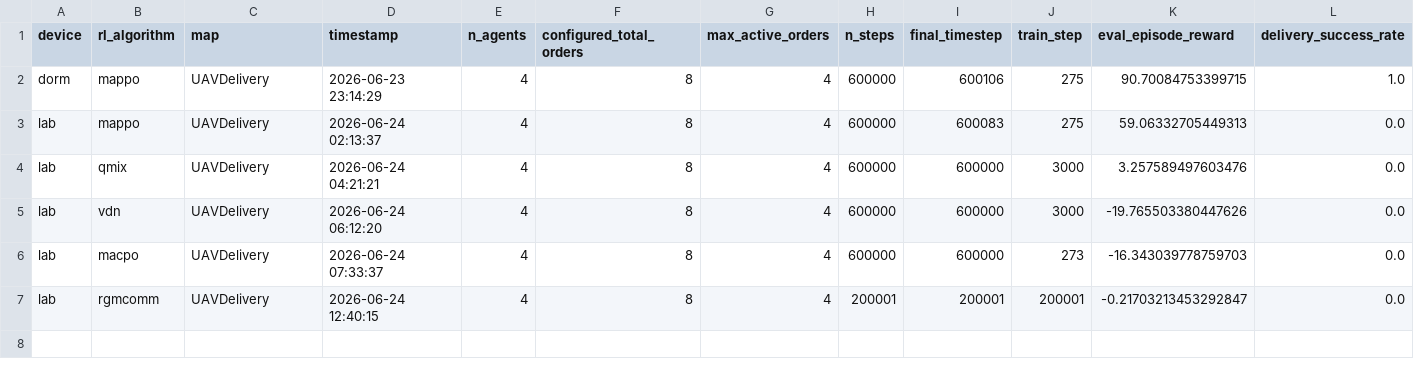
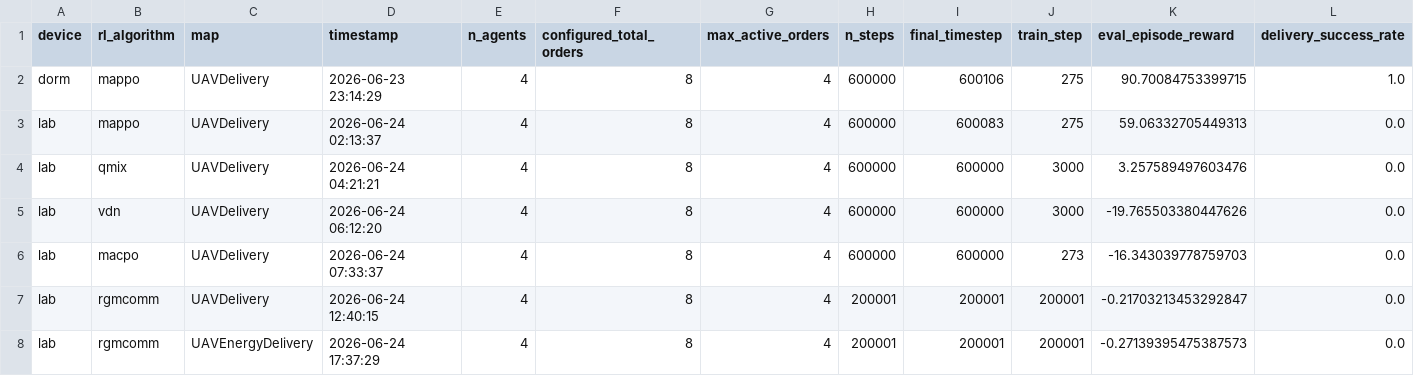
Before and after one commit to ZhangJL16/EA-MAPPO, a CSV file: train_logs/uav_delivery_experiments.csv, drawn as a sheet; only a part is shown; rows hold the shown columns only; the diff names each change by its address in the sheet, - before the commit and + after, or states it on an @@ line.

Commit message:
paralle train

```diff
--- a/train_logs/uav_delivery_experiments.csv
+++ b/train_logs/uav_delivery_experiments.csv
+row 8: lab | rgmcomm | UAVEnergyDelivery | 2026-06-24 17:37:29 | 4 | 8 | 4 | 200001 | 200001 | 200001 | -0.27139395475387573 | 0.0
```
Also changed, not shown: 10 other files.
